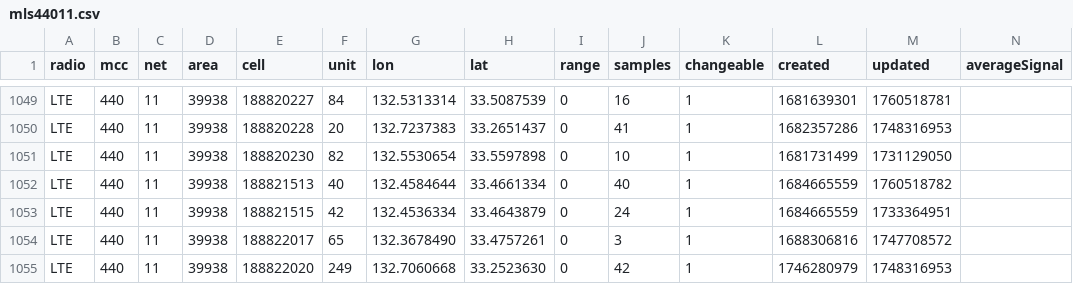
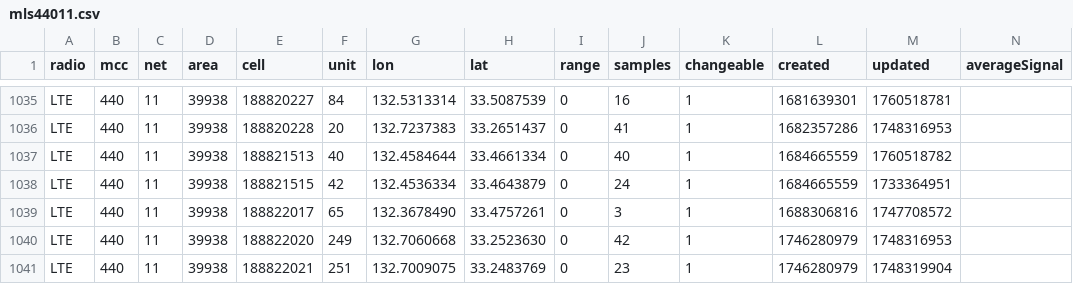
Before and after one commit to raku10ehime/kmz, a CSV file: mls44011.csv, drawn as a sheet; only a part is shown, gaps mark what is left out; the shorter side is filled out with more unchanged rows; the diff covers the shown part only.

```diff
--- a/mls44011.csv
+++ b/mls44011.csv
@@ -1050,3 +1036,2 @@ LTE,440,11,39938,188820227,84,132.5313314,33.5087539,0,16,1,1681639301,176051878
 LTE,440,11,39938,188820228,20,132.7237383,33.2651437,0,41,1,1682357286,1748316953,
-LTE,440,11,39938,188820230,82,132.5530654,33.5597898,0,10,1,1681731499,1731129050,
 LTE,440,11,39938,188821513,40,132.4584644,33.4661334,0,40,1,1684665559,1760518782,
```
Also changed, not shown: 14 removed rows elsewhere in this file, 2 other files.
